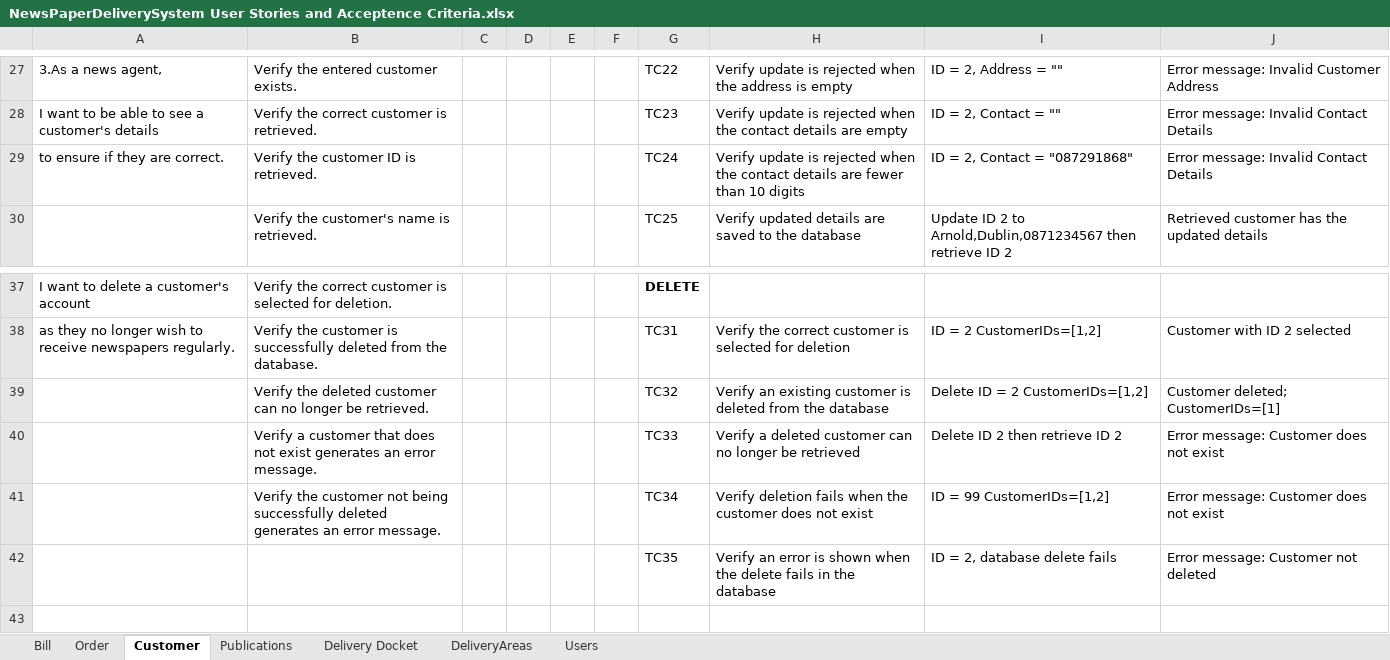
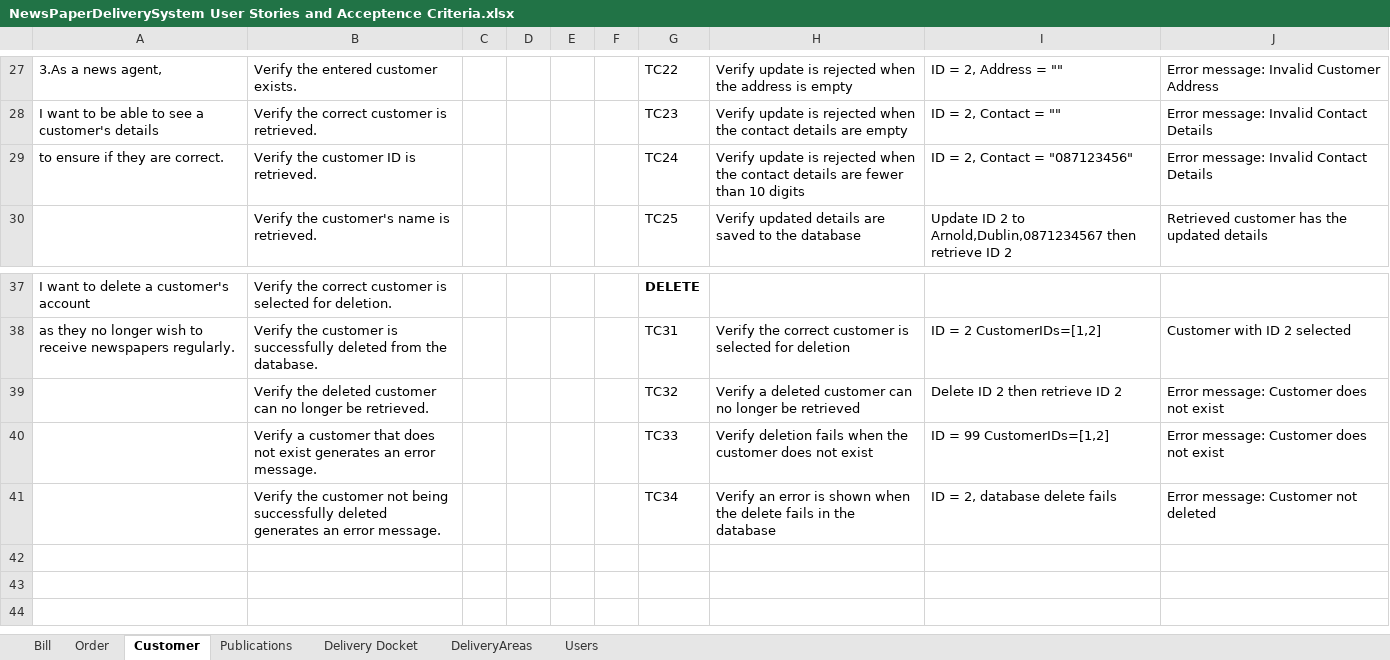
Before and after one commit to NandorDoboIe/NewspaperDeliverySystem, an Excel workbook: user stories/NewsPaperDeliverySystem User Stories and Acceptence Criteria.xlsx, sheet Customer, drawn as a sheet; only a part is shown, gaps mark what is left out; the shorter side is filled out with more unchanged rows; values as stored, in another font and other column widths than the file's, no borders; removed rows and columns are numbered as before the commit, all else as after; the diff names each change by its address in the sheet, - before the commit and + after, or states it on an @@ line.

Commit message:
saved excel for junits

```diff
--- a/user stories/NewsPaperDeliverySystem User Stories and Acceptence Criteria.xlsx (sheet Customer)
+++ b/user stories/NewsPaperDeliverySystem User Stories and Acceptence Criteria.xlsx (sheet Customer)
-I29: ID = 2, Contact = "087291868"
+I29: ID = 2, Contact = "087123456"
-row 39:  | Verify the deleted customer can no longer be retrieved. |  |  |  |  | TC32 | Verify an existing customer is deleted from the database | Delete ID = 2 CustomerIDs=[1,2] | Customer deleted; CustomerIDs=[1]
-B39: Verify a customer that does not exist generates an error message.
+B39: Verify the deleted customer can no longer be retrieved.
-G39: TC33
+G39: TC32
-B40: Verify the customer not being successfully deleted generates an…
+B40: Verify a customer that does not exist generates an…
-G40: TC34
+G40: TC33
-B41: (empty)
+B41: Verify the customer not being successfully deleted generates an error message.
-G41: TC35
+G41: TC34
+row 42: (empty)
```
Also changed, not shown: 1 other file.
